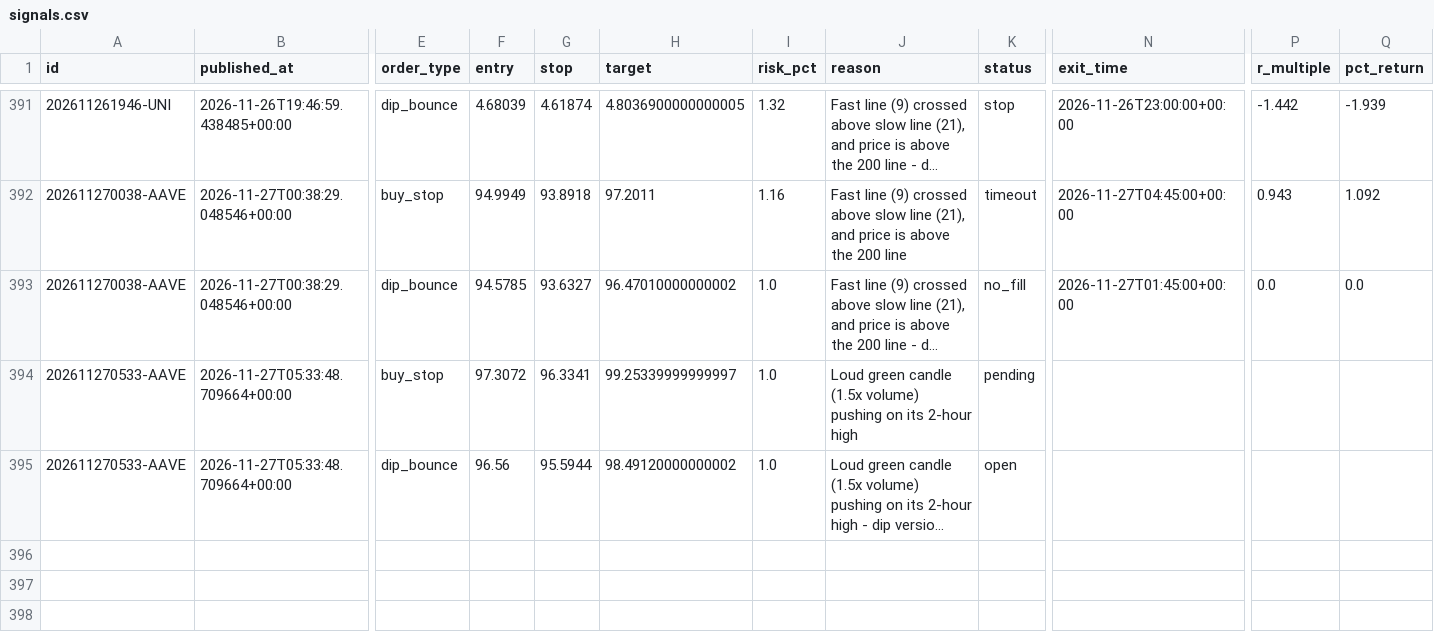
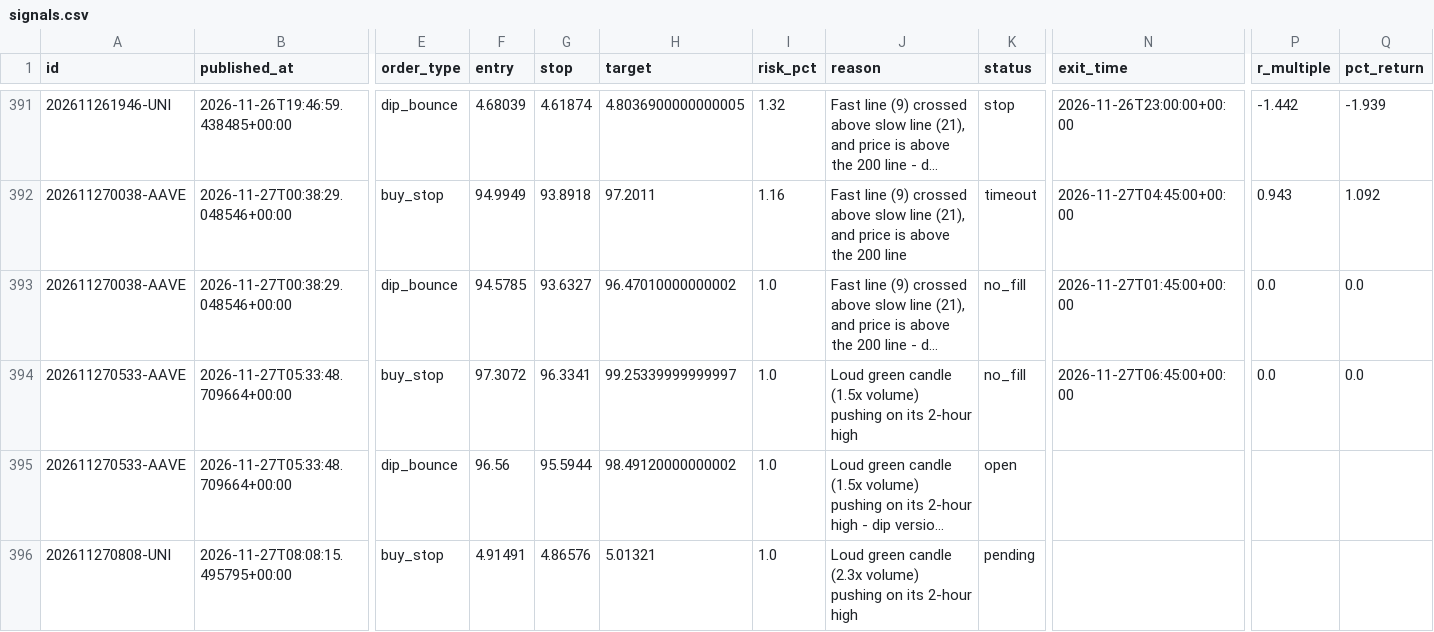
Before and after one commit to tauhid97/Crypto-Boss, a CSV file: data/signals.csv, drawn as a sheet; only a part is shown, gaps mark what is left out; long unchanged cells end in …; rows hold the shown columns only; the diff names each change by its address in the sheet, - before the commit and + after, or states it on an @@ line.

```diff
--- a/data/signals.csv
+++ b/data/signals.csv
-K394 (status): pending
+K394 (status): no_fill
-N394 (exit_time): (empty)
+N394 (exit_time): 2026-11-27T06:45:00+00:00
-P394 (r_multiple): (empty)
+P394 (r_multiple): 0.0
-Q394 (pct_return): (empty)
+Q394 (pct_return): 0.0
+row 396: 202611270808-UNI | 2026-11-27T08:08:15.495795+00:00 | buy_stop | 4.91491 | 4.86576 | 5.01321 | 1.0 | Loud green candle (2.3x volume) pushing on its 2-hour high | pending
```
Also changed, not shown: 1 other file.
